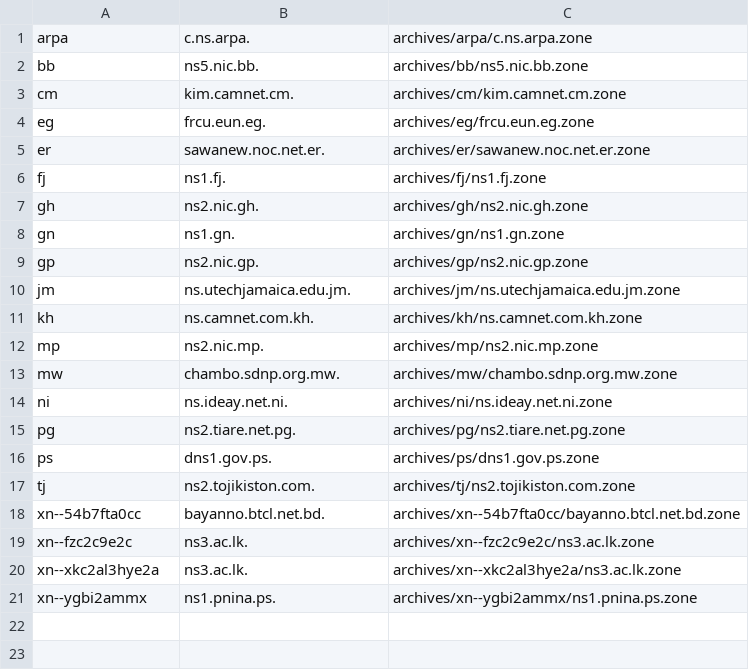
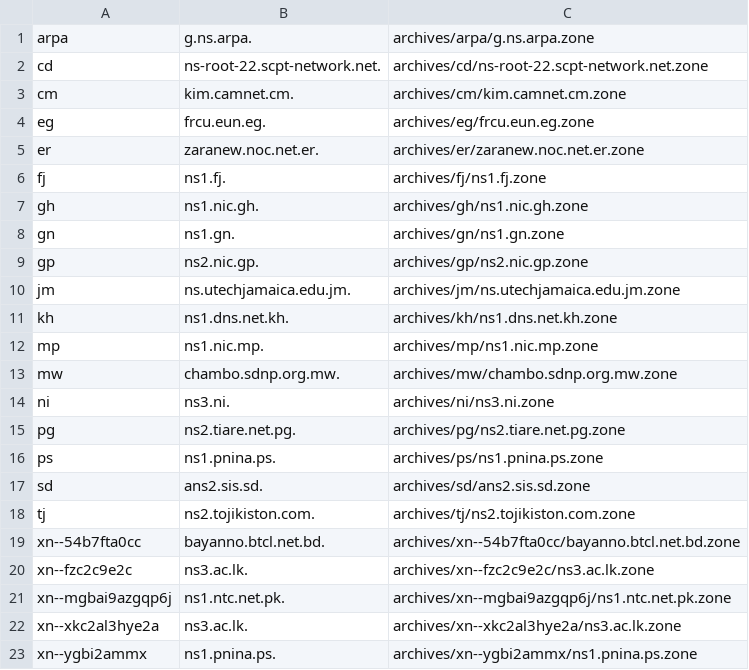
Before and after one commit to vuong2023/TLDR-2, a TSV file: transferable_zones.tsv, drawn as a sheet.

```diff
--- a/transferable_zones.tsv
+++ b/transferable_zones.tsv
@@ -1,8 +1,8 @@
-arpa	c.ns.arpa.	archives/arpa/c.ns.arpa.zone
-bb	ns5.nic.bb.	archives/bb/ns5.nic.bb.zone
+arpa	g.ns.arpa.	archives/arpa/g.ns.arpa.zone
+cd	ns-root-22.scpt-network.net.	archives/cd/ns-root-22.scpt-network.net.zone
 cm	kim.camnet.cm.	archives/cm/kim.camnet.cm.zone
 eg	frcu.eun.eg.	archives/eg/frcu.eun.eg.zone
-er	sawanew.noc.net.er.	archives/er/sawanew.noc.net.er.zone
+er	zaranew.noc.net.er.	archives/er/zaranew.noc.net.er.zone
 fj	ns1.fj.	archives/fj/ns1.fj.zone
-gh	ns2.nic.gh.	archives/gh/ns2.nic.gh.zone
+gh	ns1.nic.gh.	archives/gh/ns1.nic.gh.zone
 gn	ns1.gn.	archives/gn/ns1.gn.zone
@@ -10,8 +10,9 @@ gp	ns2.nic.gp.	archives/gp/ns2.nic.gp.zone
 jm	ns.utechjamaica.edu.jm.	archives/jm/ns.utechjamaica.edu.jm.zone
-kh	ns.camnet.com.kh.	archives/kh/ns.camnet.com.kh.zone
-mp	ns2.nic.mp.	archives/mp/ns2.nic.mp.zone
+kh	ns1.dns.net.kh.	archives/kh/ns1.dns.net.kh.zone
+mp	ns1.nic.mp.	archives/mp/ns1.nic.mp.zone
 mw	chambo.sdnp.org.mw.	archives/mw/chambo.sdnp.org.mw.zone
-ni	ns.ideay.net.ni.	archives/ni/ns.ideay.net.ni.zone
+ni	ns3.ni.	archives/ni/ns3.ni.zone
 pg	ns2.tiare.net.pg.	archives/pg/ns2.tiare.net.pg.zone
-ps	dns1.gov.ps.	archives/ps/dns1.gov.ps.zone
+ps	ns1.pnina.ps.	archives/ps/ns1.pnina.ps.zone
+sd	ans2.sis.sd.	archives/sd/ans2.sis.sd.zone
 tj	ns2.tojikiston.com.	archives/tj/ns2.tojikiston.com.zone
@@ -19,2 +20,3 @@ xn--54b7fta0cc	bayanno.btcl.net.bd.	archives/xn--54b7fta0cc/bayanno.btcl.net.bd.
 xn--fzc2c9e2c	ns3.ac.lk.	archives/xn--fzc2c9e2c/ns3.ac.lk.zone
+xn--mgbai9azgqp6j	ns1.ntc.net.pk.	archives/xn--mgbai9azgqp6j/ns1.ntc.net.pk.zone
 xn--xkc2al3hye2a	ns3.ac.lk.	archives/xn--xkc2al3hye2a/ns3.ac.lk.zone
```
Also changed, not shown: 7 other files.
